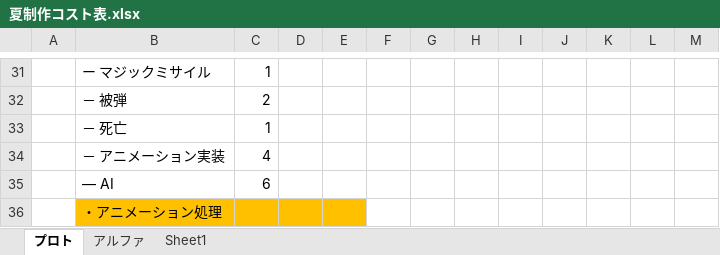
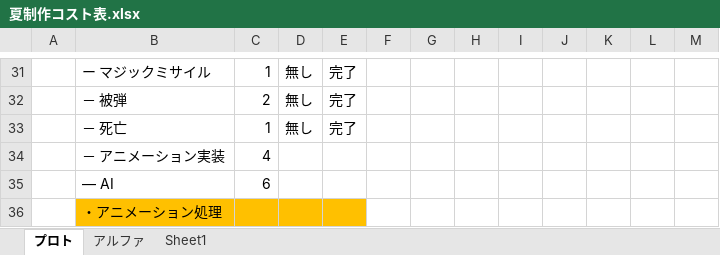
Before and after one commit to asohiroto/DxLib, an Excel workbook: 2026夏制作資料/夏制作コスト表.xlsx, sheet プロト, drawn as a sheet; only a part is shown, gaps mark what is left out; values as stored, in another font and other column widths than the file's, no borders; the diff covers the shown part only; the diff names each change by its address in the sheet, - before the commit and + after, or states it on an @@ line.

```diff
--- a/2026夏制作資料/夏制作コスト表.xlsx (sheet プロト)
+++ b/2026夏制作資料/夏制作コスト表.xlsx (sheet プロト)
-D31:D33: (empty)
+D31:D33: 無し
-E31:E33: (empty)
+E31:E33: 完了
```
Also changed, not shown: 32 edited cells elsewhere in this sheet, sheet アルファ.
